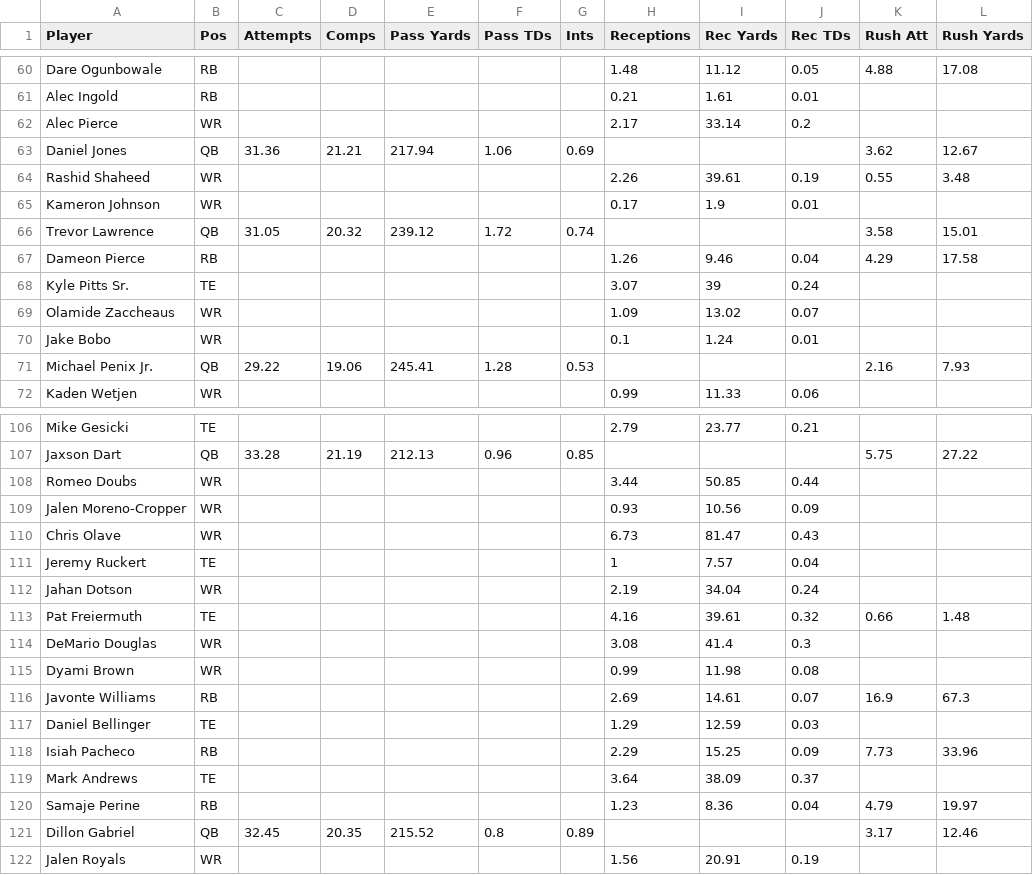
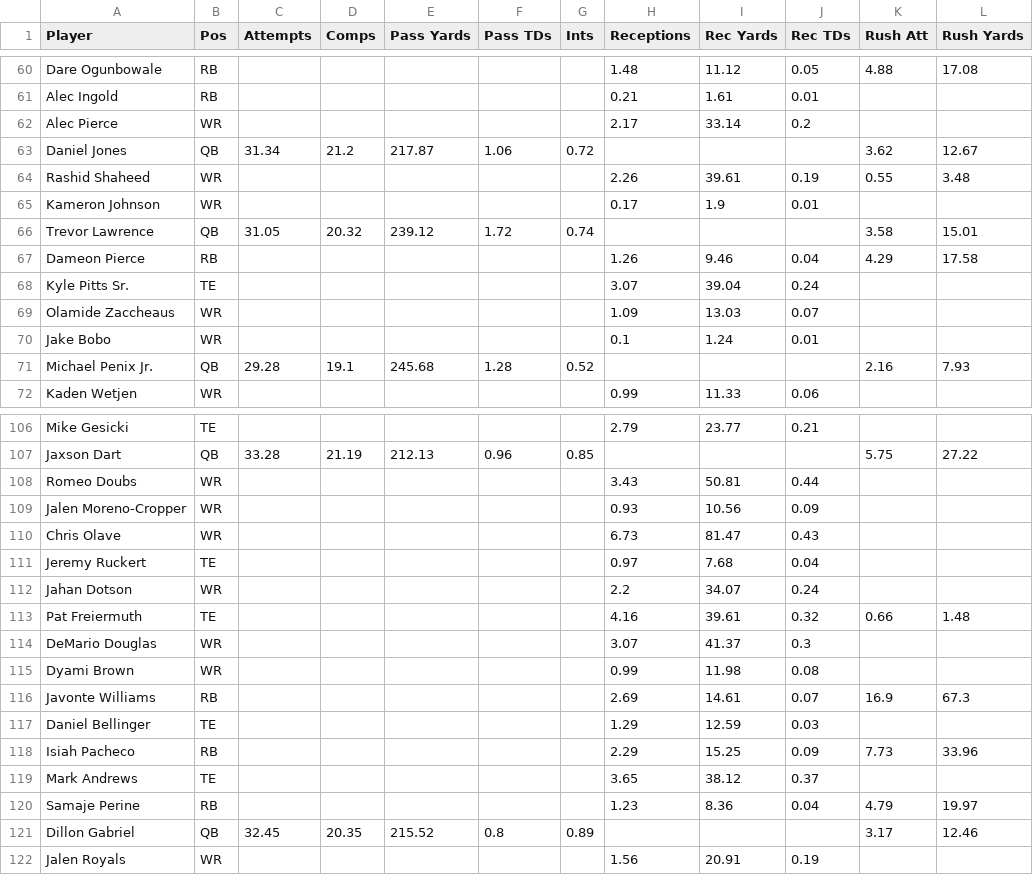
Before and after one commit to Louieza23/wwo_data, a CSV file: espn_projections.csv, drawn as a sheet; only a part is shown, gaps mark what is left out; the diff covers the shown part only; the diff names each change by its address in the sheet, - before the commit and + after, or states it on an @@ line.

```diff
--- a/espn_projections.csv
+++ b/espn_projections.csv
-C63 (Attempts): 31.36
+C63 (Attempts): 31.34
-D63 (Comps): 21.21
+D63 (Comps): 21.2
-E63 (Pass Yards): 217.94
+E63 (Pass Yards): 217.87
-G63 (Ints): 0.69
+G63 (Ints): 0.72
-I68 (Rec Yards): 39
+I68 (Rec Yards): 39.04
-I69 (Rec Yards): 13.02
+I69 (Rec Yards): 13.03
-C71 (Attempts): 29.22
+C71 (Attempts): 29.28
-D71 (Comps): 19.06
+D71 (Comps): 19.1
-E71 (Pass Yards): 245.41
+E71 (Pass Yards): 245.68
-G71 (Ints): 0.53
+G71 (Ints): 0.52
-H108 (Receptions): 3.44
+H108 (Receptions): 3.43
-I108 (Rec Yards): 50.85
+I108 (Rec Yards): 50.81
-H111 (Receptions): 1
+H111 (Receptions): 0.97
-I111 (Rec Yards): 7.57
+I111 (Rec Yards): 7.68
-H112 (Receptions): 2.19
+H112 (Receptions): 2.2
-I112 (Rec Yards): 34.04
+I112 (Rec Yards): 34.07
-H114 (Receptions): 3.08
+H114 (Receptions): 3.07
-I114 (Rec Yards): 41.4
+I114 (Rec Yards): 41.37
-H119 (Receptions): 3.64
+H119 (Receptions): 3.65
-I119 (Rec Yards): 38.09
+I119 (Rec Yards): 38.12
```
Also changed, not shown: 1 added row, 1 removed row and 62 edited cells elsewhere in this file.
